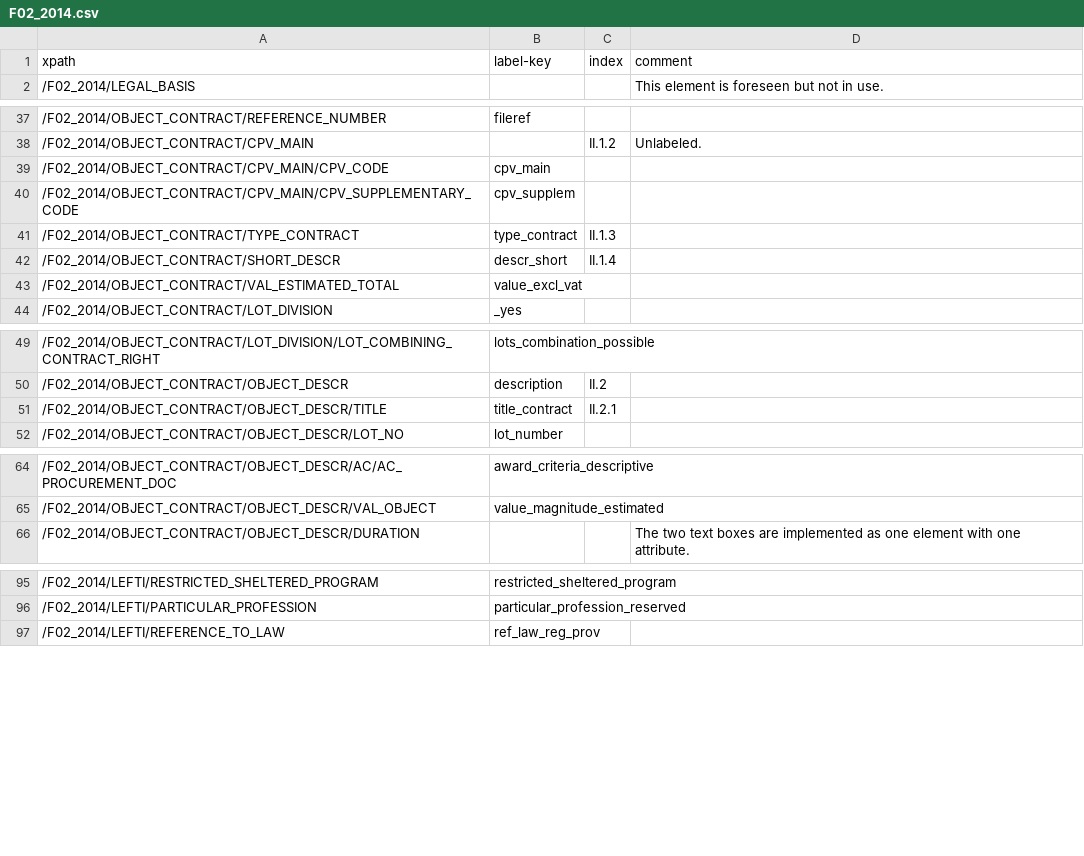
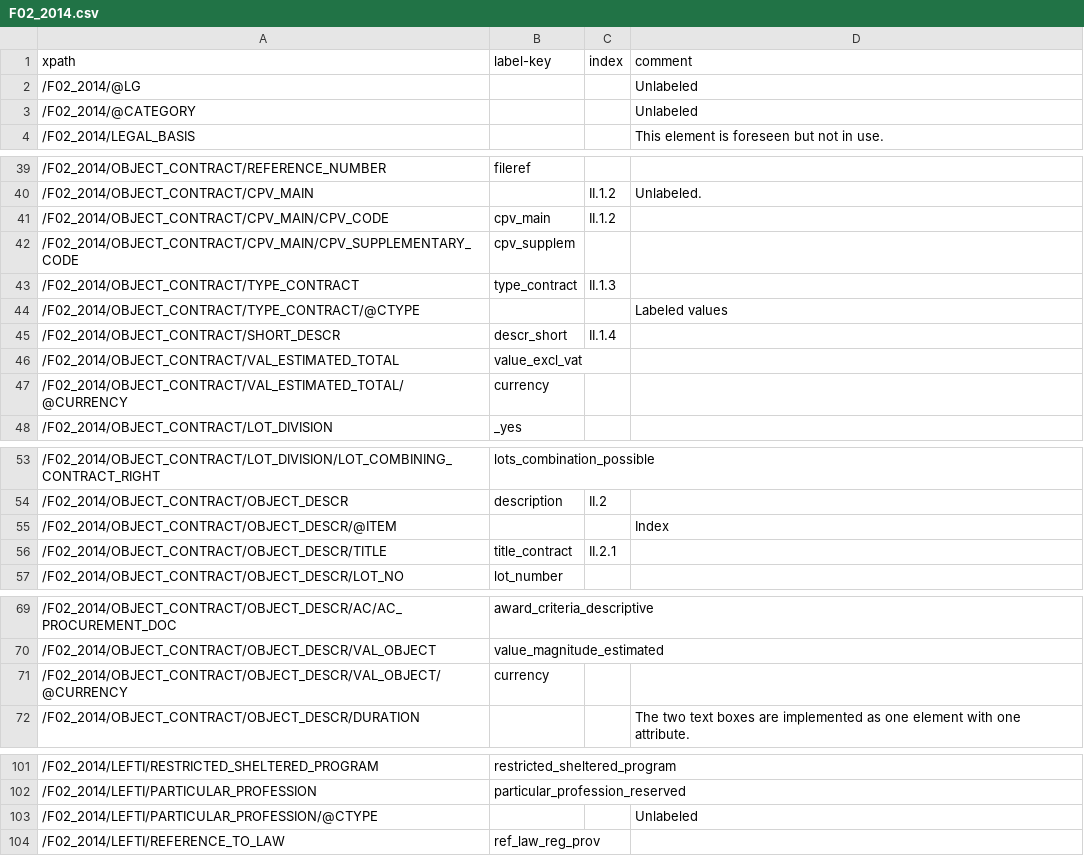
Before and after one commit to open-contracting/european-union-support, a CSV file: output/mapping/F02_2014.csv, drawn as a sheet; only a part is shown, gaps mark what is left out.

```diff
--- a/output/mapping/F02_2014.csv
+++ b/output/mapping/F02_2014.csv
@@ -1,2 +1,4 @@
 xpath,label-key,index,comment
+/F02_2014/@LG,,,Unlabeled
+/F02_2014/@CATEGORY,,,Unlabeled
 /F02_2014/LEGAL_BASIS,,,This element is foreseen but not in use.
@@ -38,7 +40,9 @@ xpath,label-key,index,comment
 /F02_2014/OBJECT_CONTRACT/CPV_MAIN,,II.1.2,Unlabeled.
-/F02_2014/OBJECT_CONTRACT/CPV_MAIN/CPV_CODE,cpv_main,,
+/F02_2014/OBJECT_CONTRACT/CPV_MAIN/CPV_CODE,cpv_main,II.1.2,
 /F02_2014/OBJECT_CONTRACT/CPV_MAIN/CPV_SUPPLEMENTARY_CODE,cpv_supplem,,
 /F02_2014/OBJECT_CONTRACT/TYPE_CONTRACT,type_contract,II.1.3,
+/F02_2014/OBJECT_CONTRACT/TYPE_CONTRACT/@CTYPE,,,Labeled values
 /F02_2014/OBJECT_CONTRACT/SHORT_DESCR,descr_short,II.1.4,
 /F02_2014/OBJECT_CONTRACT/VAL_ESTIMATED_TOTAL,value_excl_vat,,
+/F02_2014/OBJECT_CONTRACT/VAL_ESTIMATED_TOTAL/@CURRENCY,currency,,
 /F02_2014/OBJECT_CONTRACT/LOT_DIVISION,_yes,,
@@ -50,2 +54,3 @@ xpath,label-key,index,comment
 /F02_2014/OBJECT_CONTRACT/OBJECT_DESCR,description,II.2,
+/F02_2014/OBJECT_CONTRACT/OBJECT_DESCR/@ITEM,,,Index
 /F02_2014/OBJECT_CONTRACT/OBJECT_DESCR/TITLE,title_contract,II.2.1,
@@ -65,2 +70,3 @@ xpath,label-key,index,comment
 /F02_2014/OBJECT_CONTRACT/OBJECT_DESCR/VAL_OBJECT,value_magnitude_estimated,,
+/F02_2014/OBJECT_CONTRACT/OBJECT_DESCR/VAL_OBJECT/@CURRENCY,currency,,
 /F02_2014/OBJECT_CONTRACT/OBJECT_DESCR/DURATION,,,The two text boxes are implemented as one element with one attribute.
@@ -96,2 +102,3 @@ xpath,label-key,index,comment
 /F02_2014/LEFTI/PARTICULAR_PROFESSION,particular_profession_reserved,,
+/F02_2014/LEFTI/PARTICULAR_PROFESSION/@CTYPE,,,Unlabeled
 /F02_2014/LEFTI/REFERENCE_TO_LAW,ref_law_reg_prov,,
```
Also changed, not shown: output/mapping/F01_2014.csv, output/mapping/F03_2014.csv, 4 other files.
